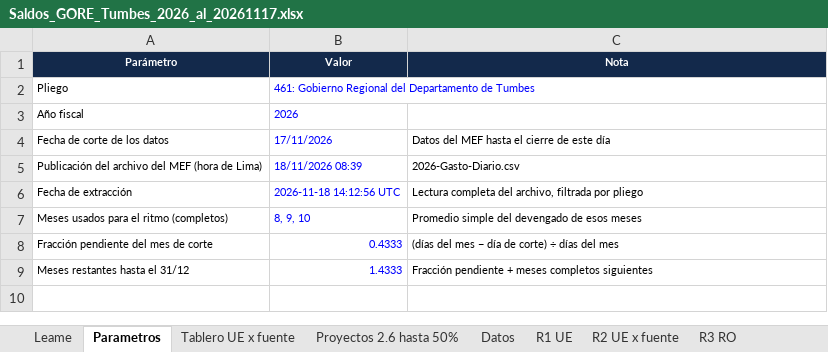
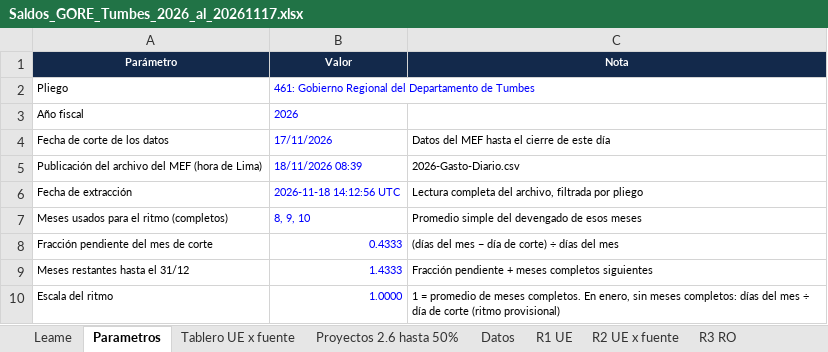
Before and after one commit to MinistroaldIA/MinistroaldIA.github.io, an Excel workbook: goretumbes/descargas/Saldos_GORE_Tumbes_2026_al_20261117.xlsx, sheet Parametros, drawn as a sheet; values as stored, in another font and other column widths than the file's, no borders; the diff names each change by its address in the sheet, - before the commit and + after, or states it on an @@ line.

Commit message:
Control RO GORE Tumbes: consulta sin corte nuevo · informe al 17/11/2026

```diff
--- a/goretumbes/descargas/Saldos_GORE_Tumbes_2026_al_20261117.xlsx (sheet Parametros)
+++ b/goretumbes/descargas/Saldos_GORE_Tumbes_2026_al_20261117.xlsx (sheet Parametros)
+row 10: Escala del ritmo | 1.0000 | 1 = promedio de meses completos. En enero, sin meses completos: días del mes ÷ día de corte (ritmo provisional)
```
Also changed, not shown: sheet Padron y controles, formulas that keep their value, 8 other files.
